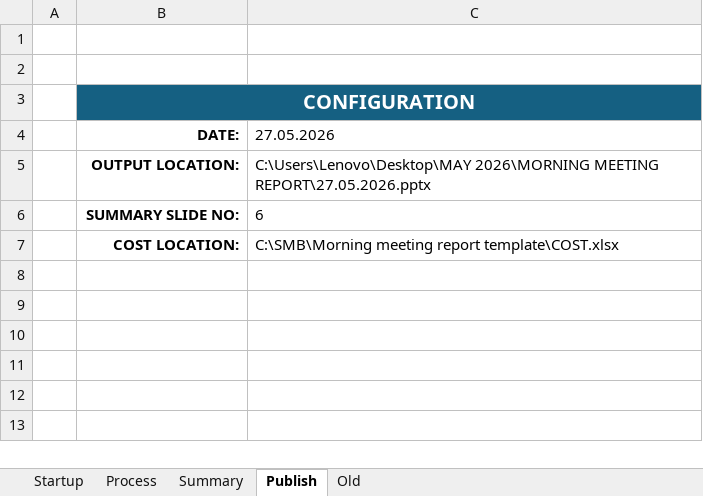
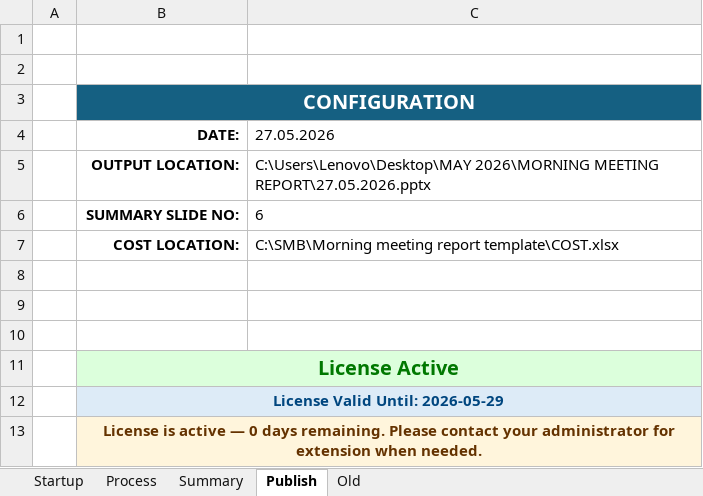
Before and after one commit to Dhamo2005/TOPRUN, an Excel workbook: Morning meeting report.xlsm, sheet Publish, drawn as a sheet; values as stored, in another font and other column widths than the file's, no borders; charts and pictures not drawn; the diff names each change by its address in the sheet, - before the commit and + after, or states it on an @@ line.

Commit message:
Licensed file

```diff
--- a/Morning meeting report.xlsm (sheet Publish)
+++ b/Morning meeting report.xlsm (sheet Publish)
+row 8: (empty)
+row 9: (empty)
+row 10: (empty)
+row 11:  | License Active
+row 12:  | License Valid Until: 2026-05-29
+row 13:  | License is active — 0 days remaining. Please contact your administrator for extension when needed.
```
Also changed, not shown: sheet Process, sheet Summary, sheet Startup, charts or pictures.
